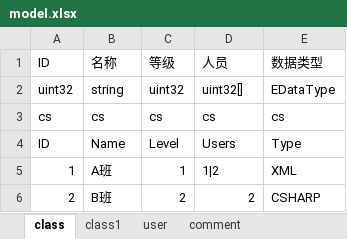
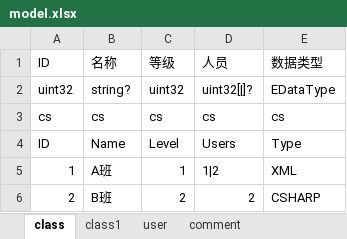
Before and after one commit to wingcd/go-xlsx-exporter, an Excel workbook: data/model.xlsx, sheet class, drawn as a sheet; values as stored, in another font and other column widths than the file's, no borders; the diff names each change by its address in the sheet, - before the commit and + after, or states it on an @@ line.

```diff
--- a/data/model.xlsx (sheet class)
+++ b/data/model.xlsx (sheet class)
-B2: string
+B2: string?
-D2: uint32[]
+D2: uint32[|]?
```
Also changed, not shown: data/define.xlsx, 11 other files.
